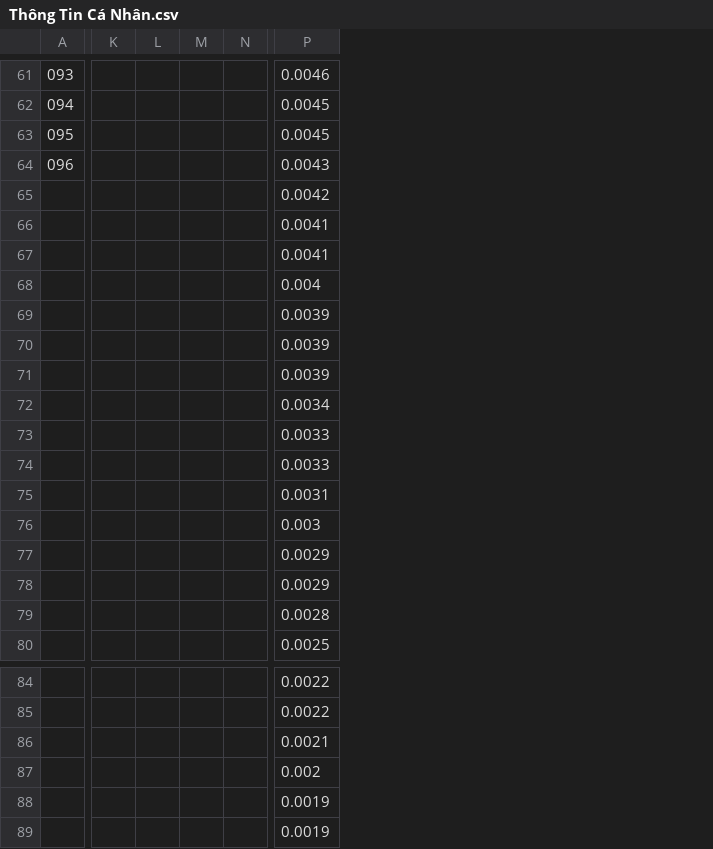
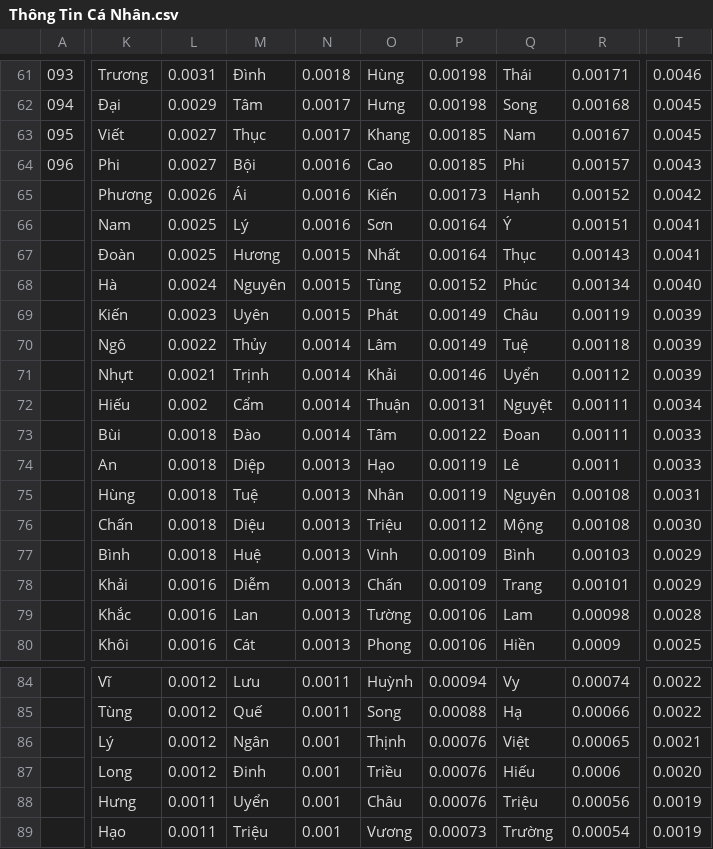
Before and after one commit to sosadsonar/GRPI, a CSV file: Thông Tin Cá Nhân.csv, drawn as a sheet; only a part is shown, gaps mark what is left out; removed rows and columns are numbered as before the commit, all else as after; the diff covers the shown part only; the diff names each change by its address in the sheet, - before the commit and + after, or states it on an @@ line.

Commit message:
Fix personal IDs random mechanism, update Thông Tin Cá Nhân.csv

```diff
--- a/Thông Tin Cá Nhân.csv
+++ b/Thông Tin Cá Nhân.csv
-column K, empty
-column L, empty
-column M, empty
-column N, empty
+column K, rows 61-80: Trương | Đại | Viết | Phi | Phương | Nam | Đoàn | Hà | Kiến | Ngô | Nhựt | Hiếu | Bùi | An | Hùng | Chấn | Bình | Khải | Khắc | Khôi; rows 84-89: Vĩ | Tùng | Lý | Long | Hưng | Hạo
+column L, rows 61-80: 0.0031 | 0.0029 | 0.0027 | 0.0027 | 0.0026 | 0.0025 | 0.0025 | 0.0024 | 0.0023 | 0.0022 | 0.0021 | 0.002 | 0.0018 | 0.0018 | 0.0018 | 0.0018 | 0.0018 | 0.0016 | 0.0016 | 0.0016; rows 84-89: 0.0012 | 0.0012 | 0.0012 | 0.0012 | 0.0011 | 0.0011
+column M, rows 61-80: Đình | Tâm | Thục | Bội | Ái | Lý | Hương | Nguyên | Uyên | Thủy | Trịnh | Cẩm | Đào | Diệp | Tuệ | Diệu | Huệ | Diễm | Lan | Cát; rows 84-89: Lưu | Quế | Ngân | Đinh | Uyển | Triệu
+column N, rows 61-80: 0.0018 | 0.0017 | 0.0017 | 0.0016 | 0.0016 | 0.0016 | 0.0015 | 0.0015 | 0.0015 | 0.0014 | 0.0014 | 0.0014 | 0.0014 | 0.0013 | 0.0013 | 0.0013 | 0.0013 | 0.0013 | 0.0013 | 0.0013; rows 84-89: 0.0011 | 0.0011 | 0.001 | 0.001 | 0.001 | 0.001
+column O, rows 61-80: Hùng | Hưng | Khang | Cao | Kiến | Sơn | Nhất | Tùng | Phát | Lâm | Khải | Thuận | Tâm | Hạo | Nhân | Triệu | Vinh | Chấn | Tường | Phong; rows 84-89: Huỳnh | Song | Thịnh | Triều | Châu | Vương
+column P, rows 61-80: 0.00198 | 0.00198 | 0.00185 | 0.00185 | 0.00173 | 0.00164 | 0.00164 | 0.00152 | 0.00149 | 0.00149 | 0.00146 | 0.00131 | 0.00122 | 0.00119 | 0.00119 | 0.00112 | 0.00109 | 0.00109 | 0.00106 | 0.00106; rows 84-89: 0.00094 | 0.00088 | 0.00076 | 0.00076 | 0.00076 | 0.00073
+column Q, rows 61-80: Thái | Song | Nam | Phi | Hạnh | Ý | Thục | Phúc | Châu | Tuệ | Uyển | Nguyệt | Đoan | Lê | Nguyên | Mộng | Bình | Trang | Lam | Hiền; rows 84-89: Vy | Hạ | Việt | Hiếu | Triệu | Trường
+column R, rows 61-80: 0.00171 | 0.00168 | 0.00167 | 0.00157 | 0.00152 | 0.00151 | 0.00143 | 0.00134 | 0.00119 | 0.00118 | 0.00112 | 0.00111 | 0.00111 | 0.0011 | 0.00108 | 0.00108 | 0.00103 | 0.00101 | 0.00098 | 0.0009; rows 84-89: 0.00074 | 0.00066 | 0.00065 | 0.0006 | 0.00056 | 0.00054
-T68: 0.004
+T68: 0.0040
-T76: 0.003
+T76: 0.0030
-T87: 0.002
+T87: 0.0020
```
Also changed, not shown: 1 removed column and 9 edited cells elsewhere in this file, 2 other files.
